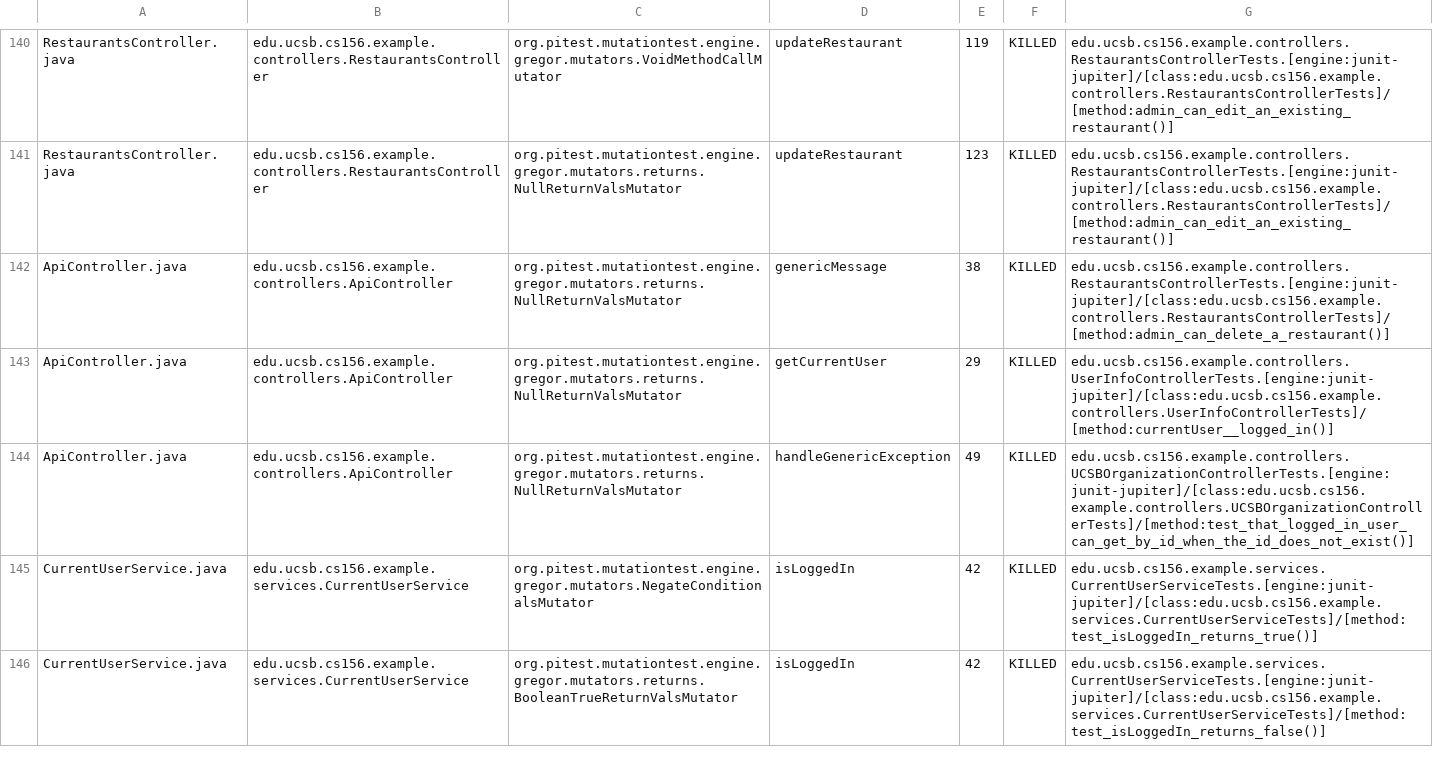
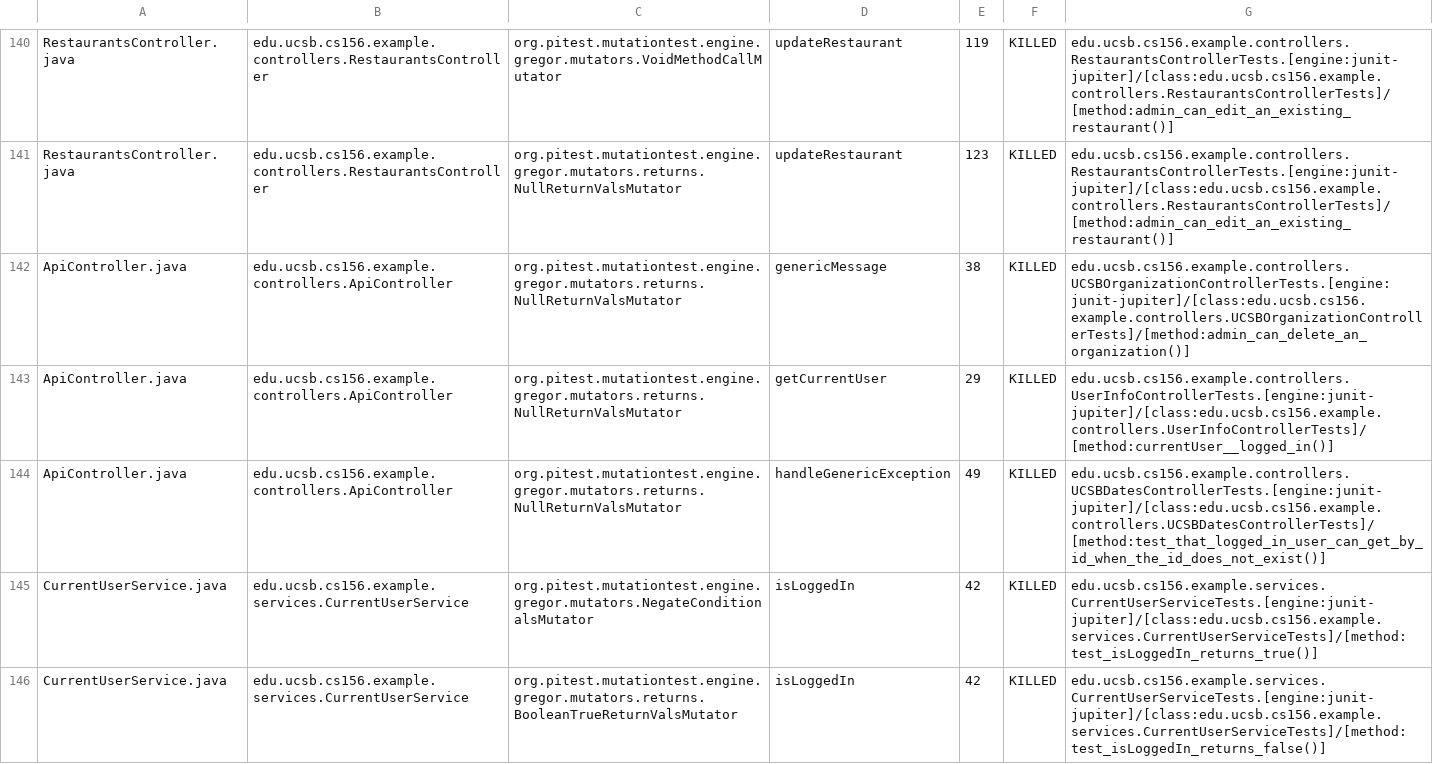
Before and after one commit to ucsb-cs156-f24/team02-f24-14, a CSV file: prs/117/pitest/mutations.csv, drawn as a sheet; only a part is shown, gaps mark what is left out.

Commit message:
Deploying to gh-pages from @ ucsb-cs156-f24/team02-f24-14@1e493ff93fe9b77a417a0a22af224c4ceb11b846 🚀

```diff
--- a/prs/117/pitest/mutations.csv
+++ b/prs/117/pitest/mutations.csv
@@ -141,5 +141,5 @@ RestaurantsController.java,edu.ucsb.cs156.example.controllers.RestaurantsControl
 RestaurantsController.java,edu.ucsb.cs156.example.controllers.RestaurantsController,org.pitest.mutationtest.engine.gregor.mutators.returns.NullReturnValsMutator,updateRestaurant,123,KILLED,edu.ucsb.cs156.example.controllers.RestaurantsControllerTests.[engine:junit-jupiter]/[class:edu.ucsb.cs156.example.controllers.RestaurantsControllerTests]/[method:admin_can_edit_an_existing_restaurant()]
-ApiController.java,edu.ucsb.cs156.example.controllers.ApiController,org.pitest.mutationtest.engine.gregor.mutators.returns.NullReturnValsMutator,genericMessage,38,KILLED,edu.ucsb.cs156.example.controllers.RestaurantsControllerTests.[engine:junit-jupiter]/[class:edu.ucsb.cs156.example.controllers.RestaurantsControllerTests]/[method:admin_can_delete_a_restaurant()]
+ApiController.java,edu.ucsb.cs156.example.controllers.ApiController,org.pitest.mutationtest.engine.gregor.mutators.returns.NullReturnValsMutator,genericMessage,38,KILLED,edu.ucsb.cs156.example.controllers.UCSBOrganizationControllerTests.[engine:junit-jupiter]/[class:edu.ucsb.cs156.example.controllers.UCSBOrganizationControllerTests]/[method:admin_can_delete_an_organization()]
 ApiController.java,edu.ucsb.cs156.example.controllers.ApiController,org.pitest.mutationtest.engine.gregor.mutators.returns.NullReturnValsMutator,getCurrentUser,29,KILLED,edu.ucsb.cs156.example.controllers.UserInfoControllerTests.[engine:junit-jupiter]/[class:edu.ucsb.cs156.example.controllers.UserInfoControllerTests]/[method:currentUser__logged_in()]
-ApiController.java,edu.ucsb.cs156.example.controllers.ApiController,org.pitest.mutationtest.engine.gregor.mutators.returns.NullReturnValsMutator,handleGenericException,49,KILLED,edu.ucsb.cs156.example.controllers.UCSBOrganizationControllerTests.[engine:junit-jupiter]/[class:edu.ucsb.cs156.example.controllers.UCSBOrganizationControllerTests]/[method:test_that_logged_in_user_can_get_by_id_when_the_id_does_not_exist()]
+ApiController.java,edu.ucsb.cs156.example.controllers.ApiController,org.pitest.mutationtest.engine.gregor.mutators.returns.NullReturnValsMutator,handleGenericException,49,KILLED,edu.ucsb.cs156.example.controllers.UCSBDatesControllerTests.[engine:junit-jupiter]/[class:edu.ucsb.cs156.example.controllers.UCSBDatesControllerTests]/[method:test_that_logged_in_user_can_get_by_id_when_the_id_does_not_exist()]
 CurrentUserService.java,edu.ucsb.cs156.example.services.CurrentUserService,org.pitest.mutationtest.engine.gregor.mutators.NegateConditionalsMutator,isLoggedIn,42,KILLED,edu.ucsb.cs156.example.services.CurrentUserServiceTests.[engine:junit-jupiter]/[class:edu.ucsb.cs156.example.services.CurrentUserServiceTests]/[method:test_isLoggedIn_returns_true()]
```
Also changed, not shown: 16 other files.
